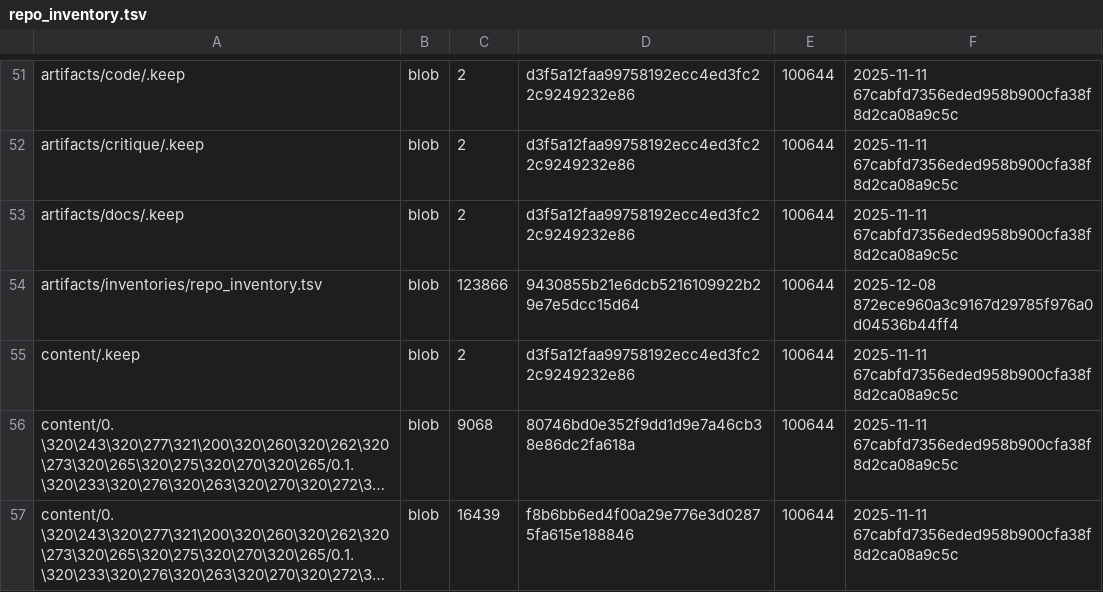
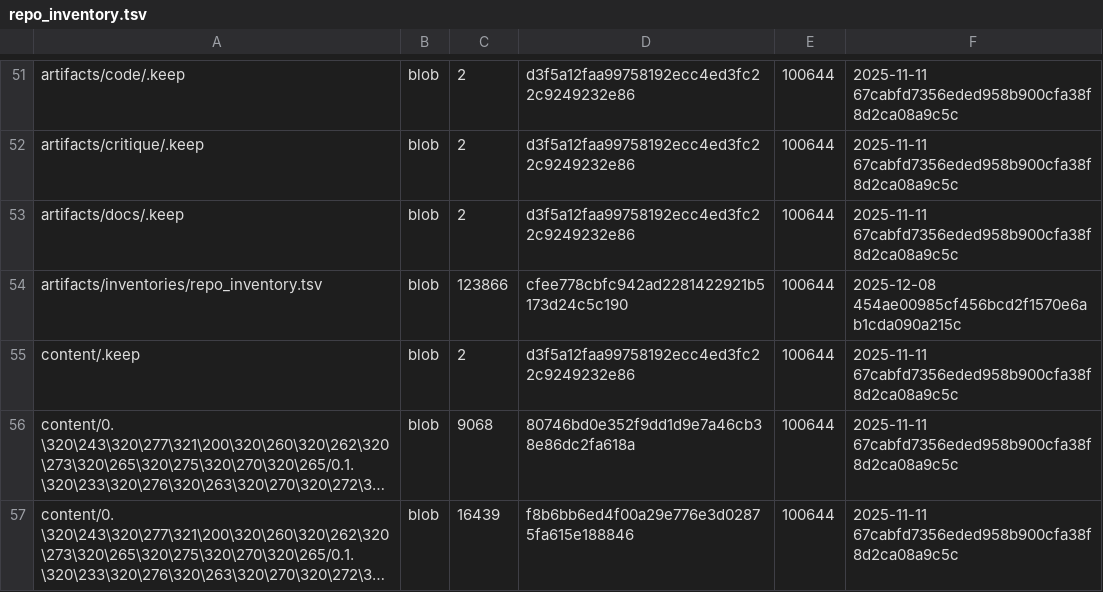
Before and after one commit to aisystant/DS-ecosystem-development, a TSV file: artifacts/inventories/repo_inventory.tsv, drawn as a sheet; only a part is shown, gaps mark what is left out; long unchanged cells end in ….

Commit message:
chore: add repo inventory

```diff
--- a/artifacts/inventories/repo_inventory.tsv
+++ b/artifacts/inventories/repo_inventory.tsv
@@ -53,3 +53,3 @@ artifacts/critique/.keep	blob	2	d3f5a12faa99758192ecc4ed3fc22c9249232e86	100644
 artifacts/docs/.keep	blob	2	d3f5a12faa99758192ecc4ed3fc22c9249232e86	100644	2025-11-11 67cabfd7356eded958b900cfa38f8d2ca08a9c5c
-artifacts/inventories/repo_inventory.tsv	blob	123866	9430855b21e6dcb5216109922b29e7e5dcc15d64	100644	2025-12-08 872ece960a3c9167d29785f976a0d04536b44ff4
+artifacts/inventories/repo_inventory.tsv	blob	123866	cfee778cbfc942ad2281422921b5173d24c5c190	100644	2025-12-08 454ae00985cf456bcd2f1570e6ab1cda090a215c
 content/.keep	blob	2	d3f5a12faa99758192ecc4ed3fc22c9249232e86	100644	2025-11-11 67cabfd7356eded958b900cfa38f8d2ca08a9c5c
```
